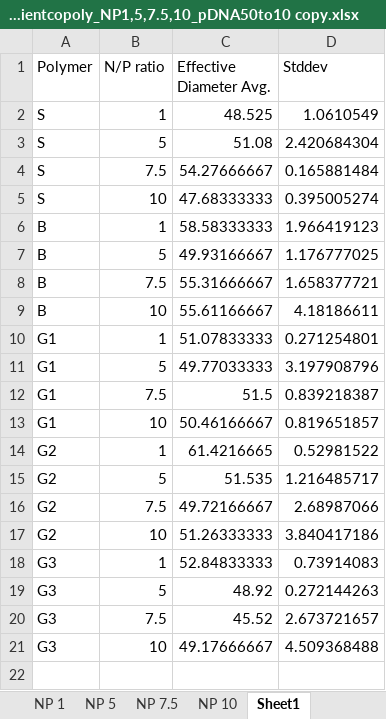
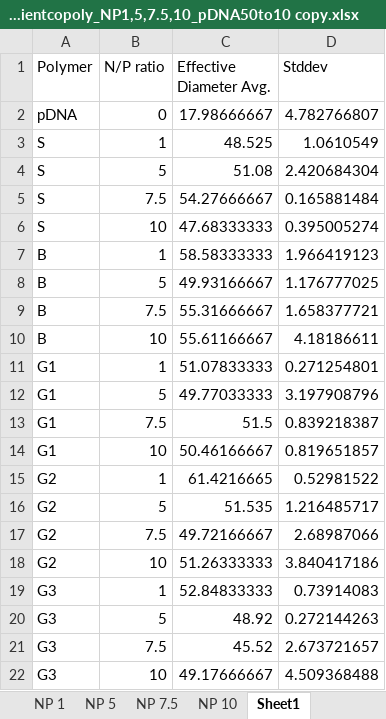
Before and after one commit to aryellewright/Kumar-Biomaterials-Lab, an Excel workbook: DLS_Plots/022124_DLSZeta_gradientcopoly_NP1,5,7.5,10_pDNA50to10 copy.xlsx, sheet Sheet1, drawn as a sheet; values as stored, in another font and other column widths than the file's, no borders; the diff names each change by its address in the sheet, - before the commit and + after, or states it on an @@ line.

```diff
--- a/DLS_Plots/022124_DLSZeta_gradientcopoly_NP1,5,7.5,10_pDNA50to10 copy.xlsx (sheet Sheet1)
+++ b/DLS_Plots/022124_DLSZeta_gradientcopoly_NP1,5,7.5,10_pDNA50to10 copy.xlsx (sheet Sheet1)
+row 2: pDNA | 0 | 17.98666667 | 4.782766807
```
Also changed, not shown: sheet NP 1, CCK8-Transfection_Plots/20231211_CCK8-Transfection_DIPLibrary_reducedserum.xlsx, DLS_Plots/022324_DLSZeta_serum_gradientcopoly_NP1,5,7.5,10_pDNA50to10 copy.xlsx, 9 other files.
